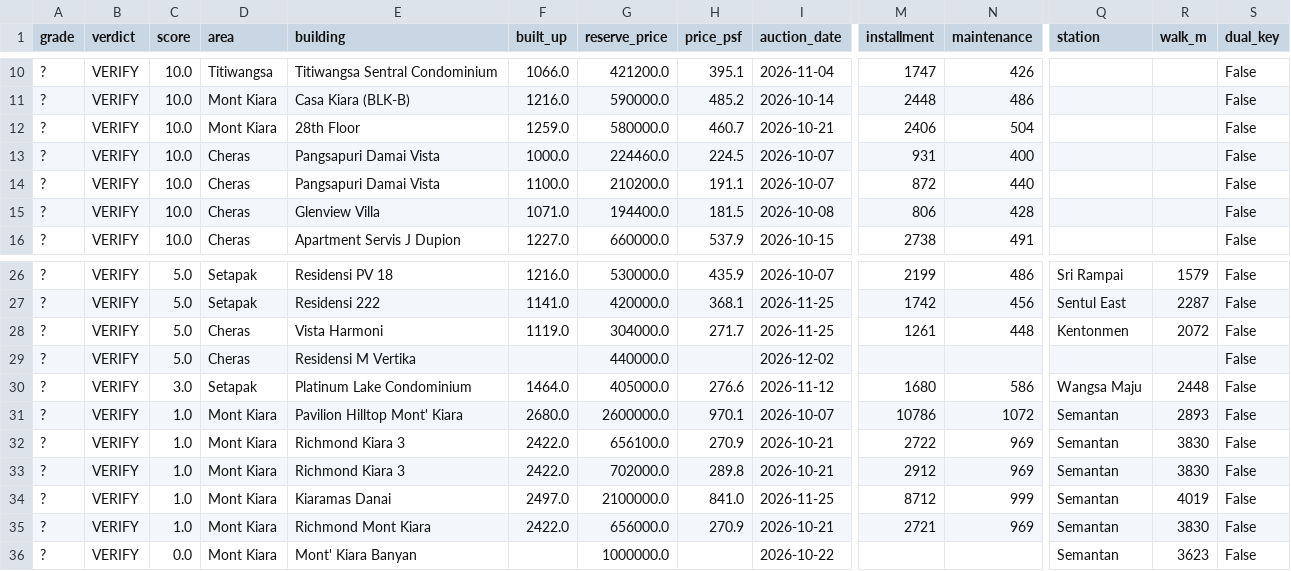
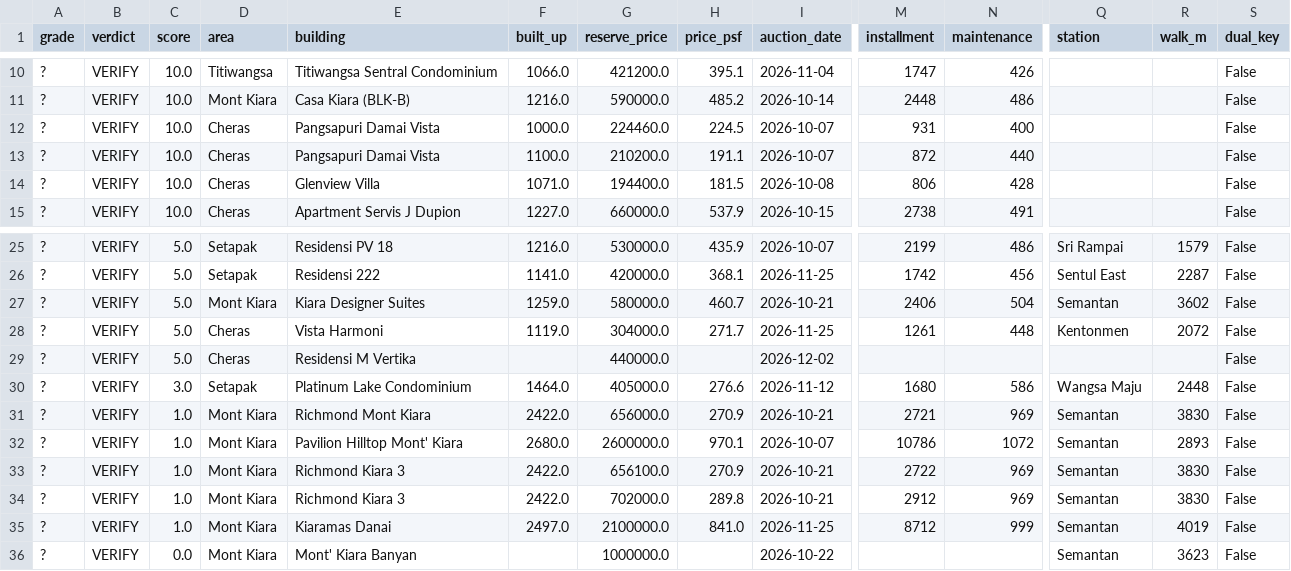
Before and after one commit to yeohzeyong/hi, a CSV file: docs/shortlist.csv, drawn as a sheet; only a part is shown, gaps mark what is left out; removed rows and columns are numbered as before the commit, all else as after; rows hold the shown columns only; the diff names each change by its address in the sheet, - before the commit and + after, or states it on an @@ line.

```diff
--- a/docs/shortlist.csv
+++ b/docs/shortlist.csv
-row 12: ? | VERIFY | 10.0 | Mont Kiara | 28th Floor | 1259.0 | 580000.0 | 460.7 | 2026-10-21 | 2406 | 504 |  |  | False
+row 27: ? | VERIFY | 5.0 | Mont Kiara | Kiara Designer Suites | 1259.0 | 580000.0 | 460.7 | 2026-10-21 | 2406 | 504 | Semantan | 3602 | False
@@ row 35 moved to row 31: ? @@
```
Also changed, not shown: 3 other files.
